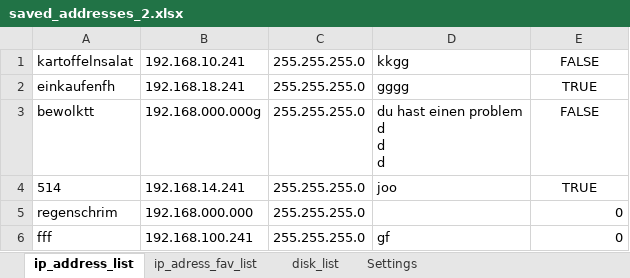
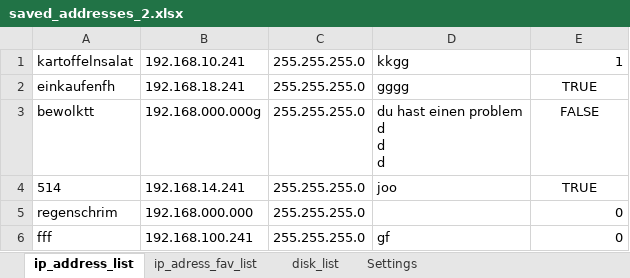
Before and after one commit to Jakubhl/Work, an Excel workbook: TRIMAZKON/saved_addresses_2.xlsx, sheet ip_address_list, drawn as a sheet; values as stored, in another font and other column widths than the file's, no borders; the diff names each change by its address in the sheet, - before the commit and + after, or states it on an @@ line.

```diff
--- a/TRIMAZKON/saved_addresses_2.xlsx (sheet ip_address_list)
+++ b/TRIMAZKON/saved_addresses_2.xlsx (sheet ip_address_list)
-E1: FALSE
+E1: 1
-E1 alignment: center
+E1 alignment: right
```
Also changed, not shown: sheet ip_adress_fav_list, 22 other files.
